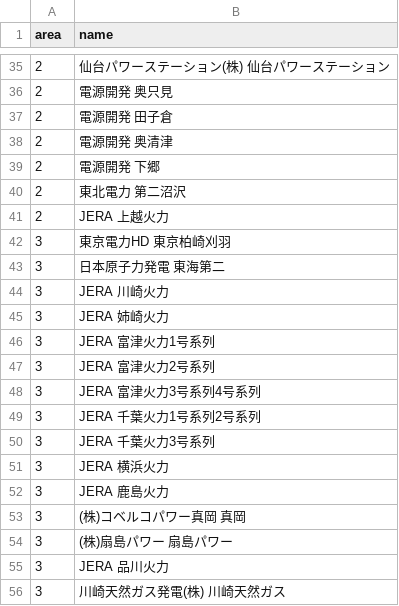
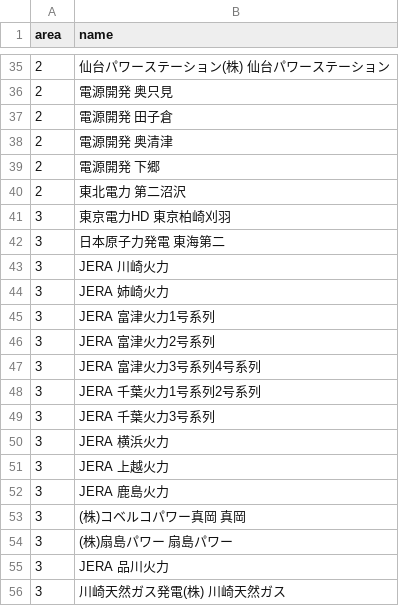
Before and after one commit to abUmat/gen-by-unit, a CSV file: plant_data/groups.csv, drawn as a sheet; only a part is shown, gaps mark what is left out.

```diff
--- a/plant_data/groups.csv
+++ b/plant_data/groups.csv
@@ -40,3 +40,2 @@ area,name
 2,東北電力 第二沼沢
-2,JERA 上越火力
 3,東京電力HD 東京柏崎刈羽
@@ -51,2 +50,3 @@ area,name
 3,JERA 横浜火力
+3,JERA 上越火力
 3,JERA 鹿島火力
```
Also changed, not shown: plant_data/joined.csv, plant_data/units.csv.
